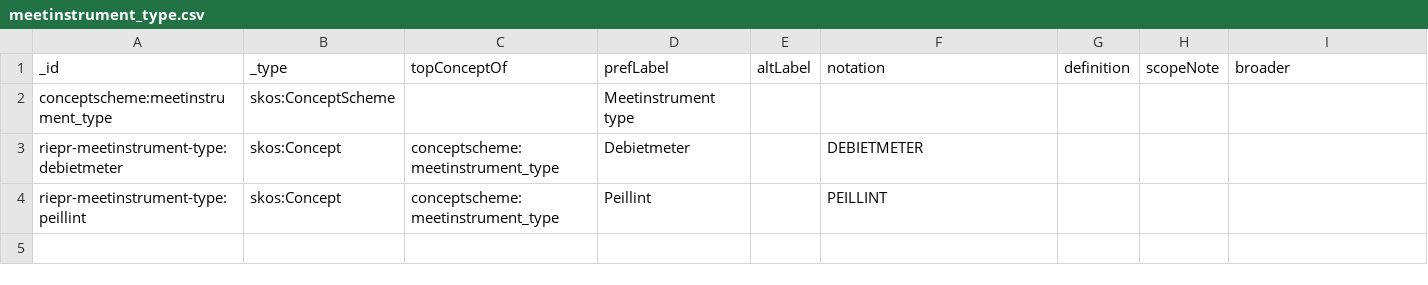
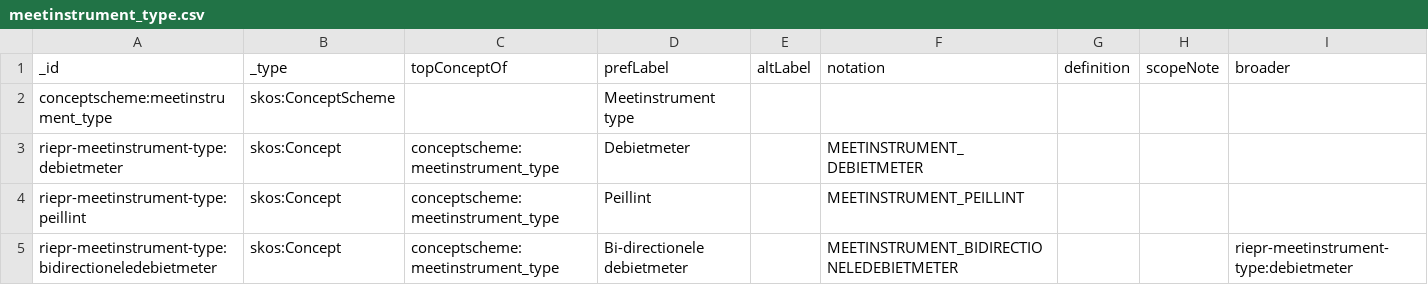
Before and after one commit to milieuinfo/codelijst-rie-iepr, a CSV file: src/source/meetinstrument_type.csv, drawn as a sheet.

Commit message:
chore: aangifte types

```diff
--- a/src/source/meetinstrument_type.csv
+++ b/src/source/meetinstrument_type.csv
@@ -2,3 +2,4 @@ _id,_type,topConceptOf,prefLabel,altLabel,notation,definition,scopeNote,broader
 conceptscheme:meetinstrument_type,skos:ConceptScheme,,Meetinstrument type,,,,,
-riepr-meetinstrument-type:debietmeter,skos:Concept,conceptscheme:meetinstrument_type,Debietmeter,,DEBIETMETER,,,
-riepr-meetinstrument-type:peillint,skos:Concept,conceptscheme:meetinstrument_type,Peillint,,PEILLINT,,,
+riepr-meetinstrument-type:debietmeter,skos:Concept,conceptscheme:meetinstrument_type,Debietmeter,,MEETINSTRUMENT_DEBIETMETER,,,
+riepr-meetinstrument-type:peillint,skos:Concept,conceptscheme:meetinstrument_type,Peillint,,MEETINSTRUMENT_PEILLINT,,,
+riepr-meetinstrument-type:bidirectioneledebietmeter,skos:Concept,conceptscheme:meetinstrument_type,Bi-directionele debietmeter,,MEETINSTRUMENT_BIDIRECTIONELEDEBIETMETER,,,riepr-meetinstrument-type:debietmeter
```
Also changed, not shown: src/source/filter_type.csv, src/source/installatie_type.csv, 10 other files.
